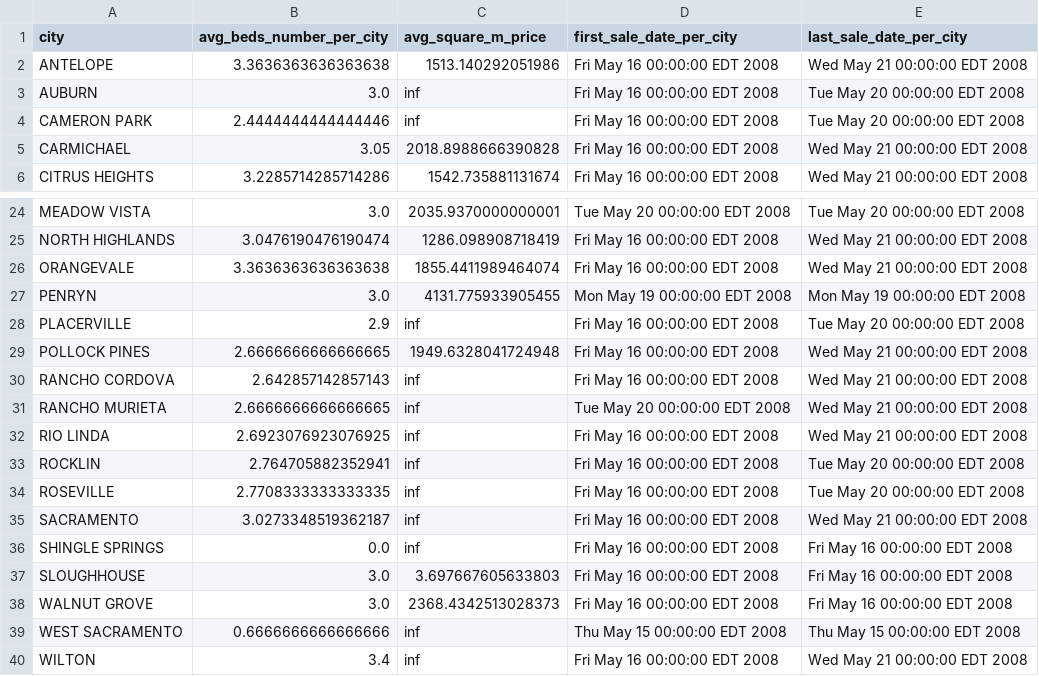
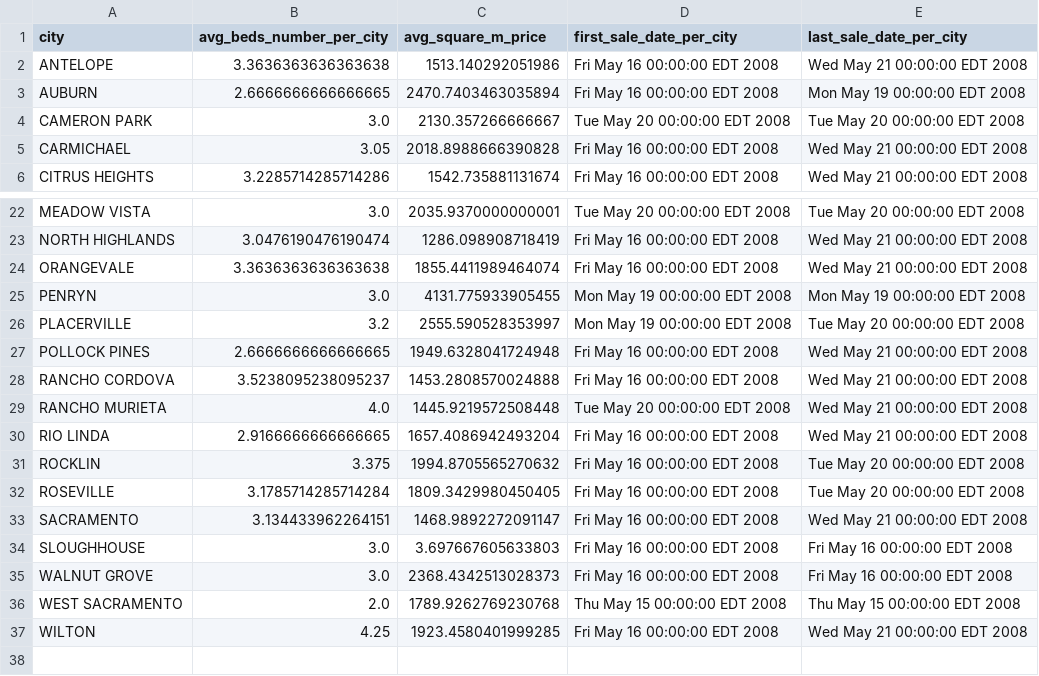
Before and after one commit to AmberWein/DataReporting, a CSV file: additional_report.csv, drawn as a sheet; only a part is shown, gaps mark what is left out; the diff covers the shown part only.

```diff
--- a/additional_report.csv
+++ b/additional_report.csv
@@ -2,4 +2,4 @@ city,avg_beds_number_per_city,avg_square_m_price,first_sale_date_per_city,last_s
 ANTELOPE,3.3636363636363638,1513.140292051986,Fri May 16 00:00:00 EDT 2008,Wed May 21 00:00:00 EDT 2008
-AUBURN,3.0,inf,Fri May 16 00:00:00 EDT 2008,Tue May 20 00:00:00 EDT 2008
-CAMERON PARK,2.4444444444444446,inf,Fri May 16 00:00:00 EDT 2008,Tue May 20 00:00:00 EDT 2008
+AUBURN,2.6666666666666665,2470.7403463035894,Fri May 16 00:00:00 EDT 2008,Mon May 19 00:00:00 EDT 2008
+CAMERON PARK,3.0,2130.357266666667,Tue May 20 00:00:00 EDT 2008,Tue May 20 00:00:00 EDT 2008
 CARMICHAEL,3.05,2018.8988666390828,Fri May 16 00:00:00 EDT 2008,Wed May 21 00:00:00 EDT 2008
@@ -27,14 +25,13 @@ ORANGEVALE,3.3636363636363638,1855.4411989464074,Fri May 16 00:00:00 EDT 2008,We
 PENRYN,3.0,4131.775933905455,Mon May 19 00:00:00 EDT 2008,Mon May 19 00:00:00 EDT 2008
-PLACERVILLE,2.9,inf,Fri May 16 00:00:00 EDT 2008,Tue May 20 00:00:00 EDT 2008
+PLACERVILLE,3.2,2555.590528353997,Mon May 19 00:00:00 EDT 2008,Tue May 20 00:00:00 EDT 2008
 POLLOCK PINES,2.6666666666666665,1949.6328041724948,Fri May 16 00:00:00 EDT 2008,Wed May 21 00:00:00 EDT 2008
-RANCHO CORDOVA,2.642857142857143,inf,Fri May 16 00:00:00 EDT 2008,Wed May 21 00:00:00 EDT 2008
-RANCHO MURIETA,2.6666666666666665,inf,Tue May 20 00:00:00 EDT 2008,Wed May 21 00:00:00 EDT 2008
-RIO LINDA,2.6923076923076925,inf,Fri May 16 00:00:00 EDT 2008,Wed May 21 00:00:00 EDT 2008
-ROCKLIN,2.764705882352941,inf,Fri May 16 00:00:00 EDT 2008,Tue May 20 00:00:00 EDT 2008
-ROSEVILLE,2.7708333333333335,inf,Fri May 16 00:00:00 EDT 2008,Tue May 20 00:00:00 EDT 2008
-SACRAMENTO,3.0273348519362187,inf,Fri May 16 00:00:00 EDT 2008,Wed May 21 00:00:00 EDT 2008
-SHINGLE SPRINGS,0.0,inf,Fri May 16 00:00:00 EDT 2008,Fri May 16 00:00:00 EDT 2008
+RANCHO CORDOVA,3.5238095238095237,1453.2808570024888,Fri May 16 00:00:00 EDT 2008,Wed May 21 00:00:00 EDT 2008
+RANCHO MURIETA,4.0,1445.9219572508448,Tue May 20 00:00:00 EDT 2008,Wed May 21 00:00:00 EDT 2008
+RIO LINDA,2.9166666666666665,1657.4086942493204,Fri May 16 00:00:00 EDT 2008,Wed May 21 00:00:00 EDT 2008
+ROCKLIN,3.375,1994.8705565270632,Fri May 16 00:00:00 EDT 2008,Tue May 20 00:00:00 EDT 2008
+ROSEVILLE,3.1785714285714284,1809.3429980450405,Fri May 16 00:00:00 EDT 2008,Tue May 20 00:00:00 EDT 2008
+SACRAMENTO,3.134433962264151,1468.9892272091147,Fri May 16 00:00:00 EDT 2008,Wed May 21 00:00:00 EDT 2008
 SLOUGHHOUSE,3.0,3.697667605633803,Fri May 16 00:00:00 EDT 2008,Fri May 16 00:00:00 EDT 2008
 WALNUT GROVE,3.0,2368.4342513028373,Fri May 16 00:00:00 EDT 2008,Fri May 16 00:00:00 EDT 2008
-WEST SACRAMENTO,0.6666666666666666,inf,Thu May 15 00:00:00 EDT 2008,Thu May 15 00:00:00 EDT 2008
-WILTON,3.4,inf,Fri May 16 00:00:00 EDT 2008,Wed May 21 00:00:00 EDT 2008
+WEST SACRAMENTO,2.0,1789.9262769230768,Thu May 15 00:00:00 EDT 2008,Thu May 15 00:00:00 EDT 2008
+WILTON,4.25,1923.4580401999285,Fri May 16 00:00:00 EDT 2008,Wed May 21 00:00:00 EDT 2008
```
Also changed, not shown: 2 removed rows and 13 edited cells elsewhere in this file, report.csv, 1 other file.
